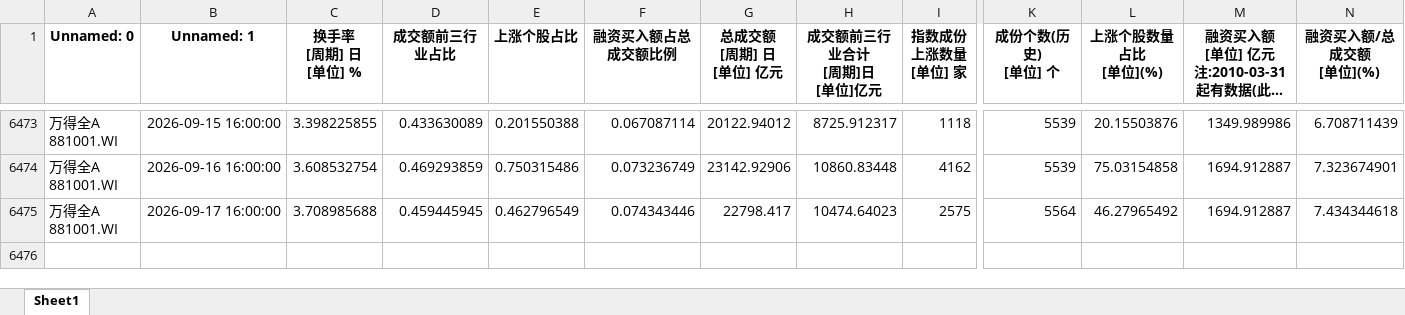
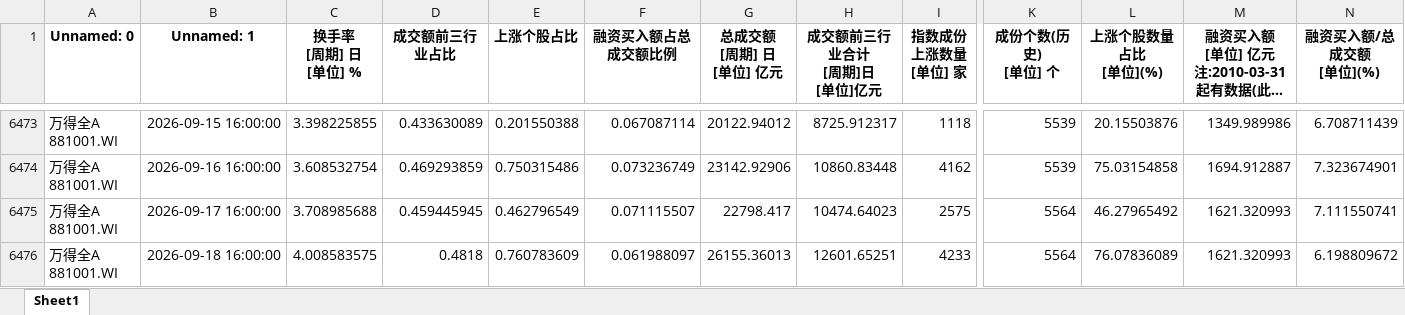
Before and after one commit to wsjjasper/share, an Excel workbook: docs/副本万得全A.xlsx, sheet Sheet1, drawn as a sheet; only a part is shown, gaps mark what is left out; long unchanged cells end in …; values as stored, in another font and other column widths than the file's, no borders; rows hold the shown columns only; ↵ is a line break in a cell; the diff names each change by its address in the sheet, - before the commit and + after, or states it on an @@ line.

```diff
--- a/docs/副本万得全A.xlsx (sheet Sheet1)
+++ b/docs/副本万得全A.xlsx (sheet Sheet1)
-F6475 (融资买入额占总成交额比例): 0.074343446
+F6475 (融资买入额占总成交额比例): 0.071115507
-M6475: 1694.912887
+M6475: 1621.320993
-N6475 (融资买入额/总成交额 [单位](%)): 7.434344618
+N6475 (融资买入额/总成交额 [单位](%)): 7.111550741
+row 6476: 万得全A ↵ 881001.WI | 2026-09-18 16:00:00 | 4.008583575 | 0.4818 | 0.760783609 | 0.061988097 | 26155.36013 | 12601.65251 | 4233 | 5564 | 76.07836089 | 1621.320993 | 6.198809672
```
Also changed, not shown: docs/情绪指标_结果.xlsx, 副本万得全A.xlsx, 10 other files.
